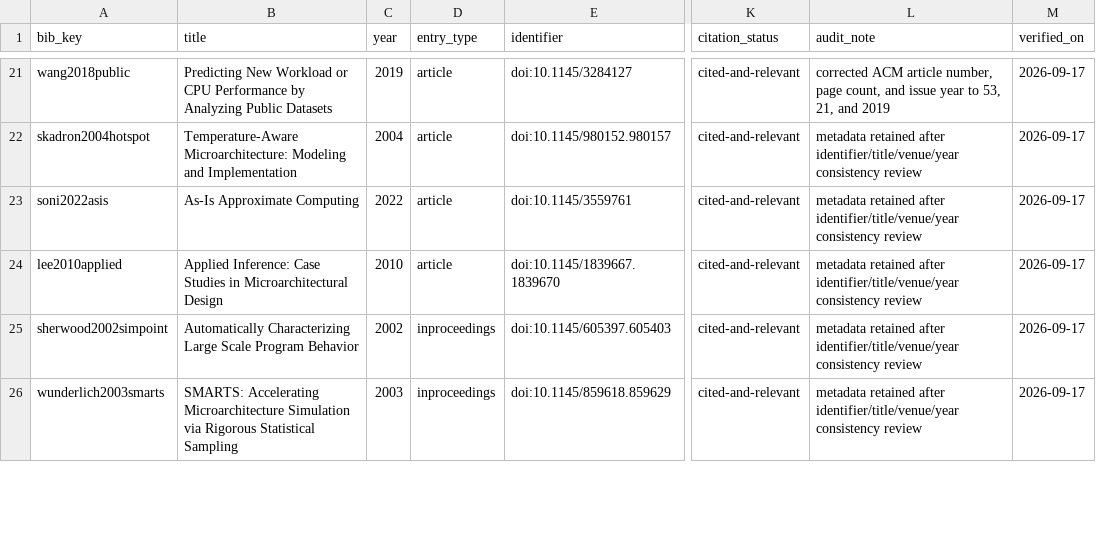
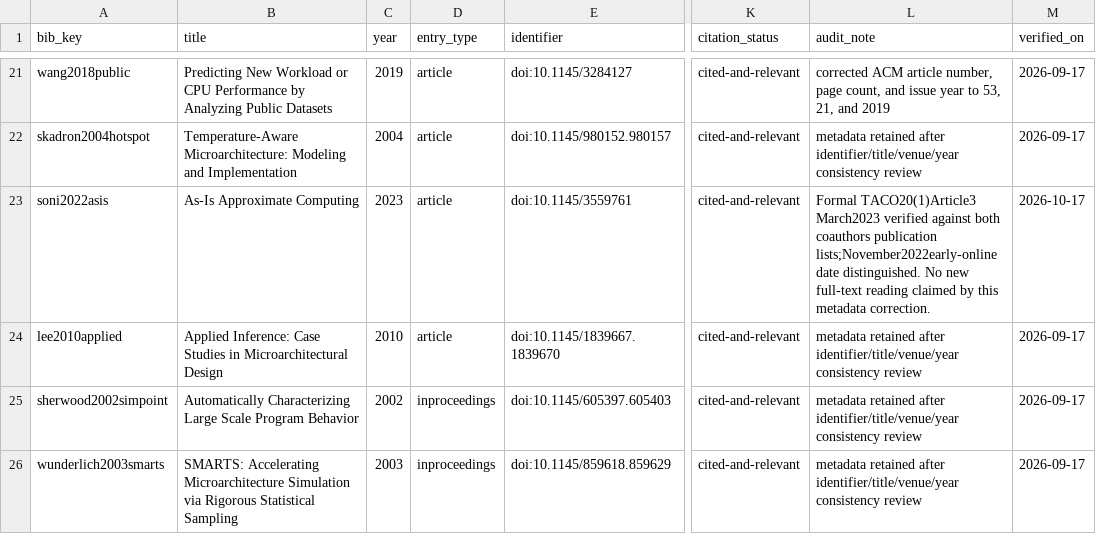
Before and after one commit to Haoyi-Zhang/AffineBudget, a CSV file: bibliography-audit.csv, drawn as a sheet; only a part is shown, gaps mark what is left out; the diff names each change by its address in the sheet, - before the commit and + after, or states it on an @@ line.

Commit message:
Correct simulator reference metadata and synchronized bibliography consumers

```diff
--- a/bibliography-audit.csv
+++ b/bibliography-audit.csv
-C23 (year): 2022
+C23 (year): 2023
-L23 (audit_note): metadata retained after identifier/title/venue/year consistency review
+L23 (audit_note): Formal TACO20(1)Article3 March2023 verified against both coauthors publication lists;November2022early-online date distinguished. No new full-text reading claimed by this metadata correction.
-M23 (verified_on): 2026-09-17
+M23 (verified_on): 2026-10-17
```
Also changed, not shown: literature-calibration.csv, 2 other files.
